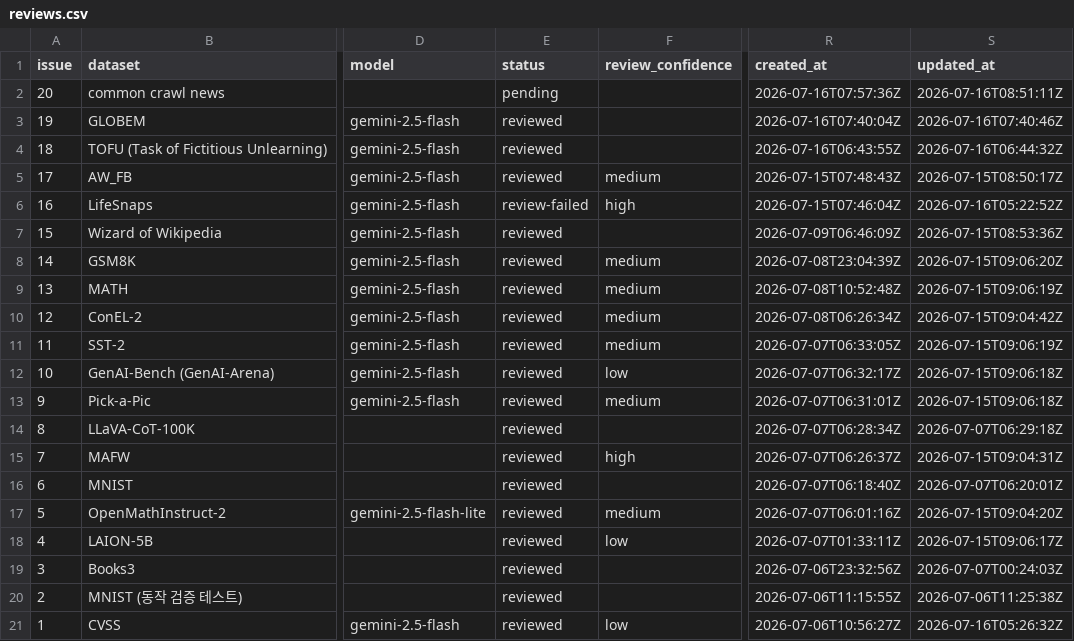
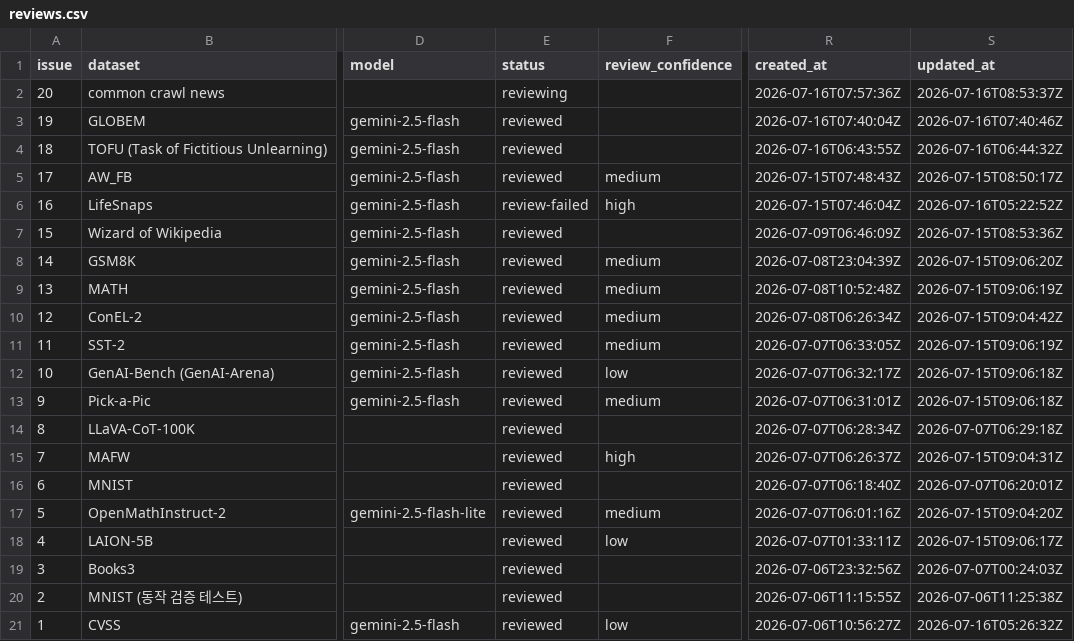
Before and after one commit to aigovsensing/dataset-review, a CSV file: docs/data/reviews.csv, drawn as a sheet; only a part is shown, gaps mark what is left out; the diff names each change by its address in the sheet, - before the commit and + after, or states it on an @@ line.

```diff
--- a/docs/data/reviews.csv
+++ b/docs/data/reviews.csv
-E2 (status): pending
+E2 (status): reviewing
-S2 (updated_at): 2026-07-16T08:51:11Z
+S2 (updated_at): 2026-07-16T08:53:37Z
```
Also changed, not shown: 1 other file.
